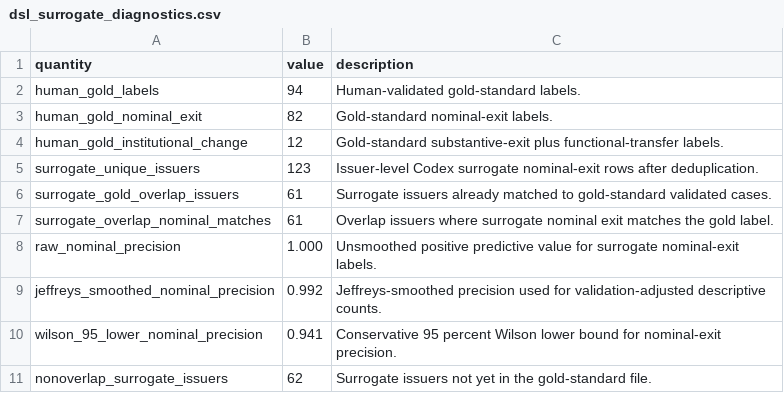
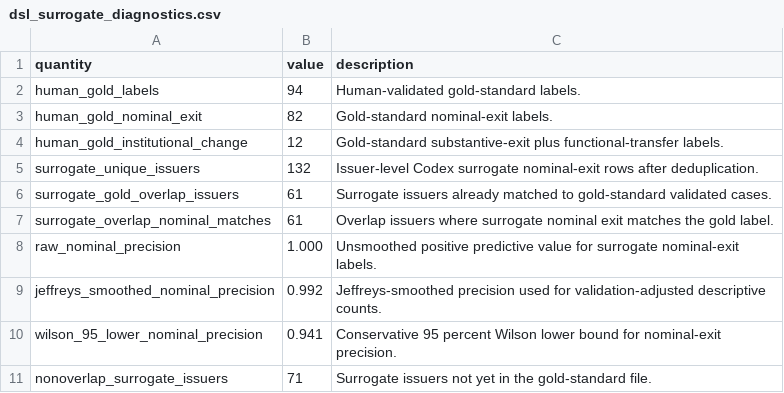
Before and after one commit to Shunyu1001/LGFV, a CSV file: data/analysis_inputs/dsl_surrogate_diagnostics.csv, drawn as a sheet.

```diff
--- a/data/analysis_inputs/dsl_surrogate_diagnostics.csv
+++ b/data/analysis_inputs/dsl_surrogate_diagnostics.csv
@@ -4,3 +4,3 @@ human_gold_nominal_exit,82,Gold-standard nominal-exit labels.
 human_gold_institutional_change,12,Gold-standard substantive-exit plus functional-transfer labels.
-surrogate_unique_issuers,123,Issuer-level Codex surrogate nominal-exit rows after deduplication.
+surrogate_unique_issuers,132,Issuer-level Codex surrogate nominal-exit rows after deduplication.
 surrogate_gold_overlap_issuers,61,Surrogate issuers already matched to gold-standard validated cases.
@@ -10,2 +10,2 @@ jeffreys_smoothed_nominal_precision,0.992,Jeffreys-smoothed precision used for v
 wilson_95_lower_nominal_precision,0.941,Conservative 95 percent Wilson lower bound for nominal-exit precision.
-nonoverlap_surrogate_issuers,62,Surrogate issuers not yet in the gold-standard file.
+nonoverlap_surrogate_issuers,71,Surrogate issuers not yet in the gold-standard file.
```
Also changed, not shown: data/analysis_inputs/dsl_augmented_outcome_distribution.csv, data/analysis_inputs/llm_candidate_pool_seed_2026_07_03_expanded.csv, 19 other files.
